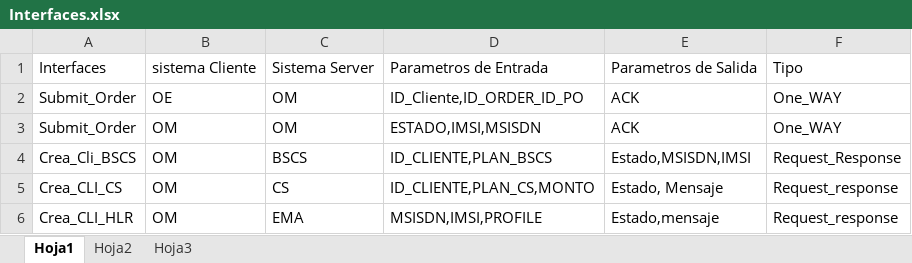
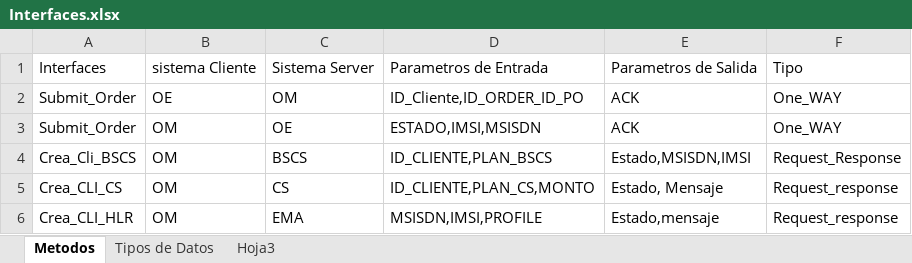
Before and after one commit to mglalm/ritacademy_chile_entel, an Excel workbook: Proyecto_Grupo3/Diseño/Interfaces.xlsx, sheet Metodos, drawn as a sheet; values as stored, in another font and other column widths than the file's, no borders; the diff names each change by its address in the sheet, - before the commit and + after, or states it on an @@ line.

```diff
--- a/Proyecto_Grupo3/Diseño/Interfaces.xlsx (sheet Metodos)
+++ b/Proyecto_Grupo3/Diseño/Interfaces.xlsx (sheet Metodos)
-sheet tab: Hoja1
+sheet tab: Metodos
-sheet tab: Hoja2
+sheet tab: Tipos de Datos
-C3: OM
+C3: OE
```
Also changed, not shown: sheet Tipos de Datos, 4 other files.
